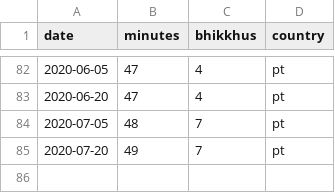
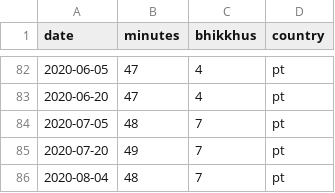
Before and after one commit to gambhiro/chanting-the-patimokkha, a CSV file: src/plotdata/patimokkha-chanting.csv, drawn as a sheet; only a part is shown, gaps mark what is left out.

```diff
--- a/src/plotdata/patimokkha-chanting.csv
+++ b/src/plotdata/patimokkha-chanting.csv
@@ -85 +85,2 @@ date,minutes,bhikkhus,country
 2020-07-20,49,7,pt
+2020-08-04,48,7,pt
```
Also changed, not shown: 3 other files.
